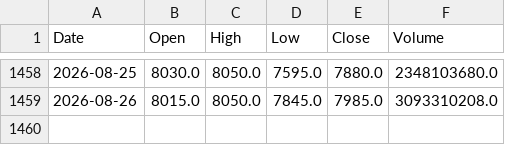
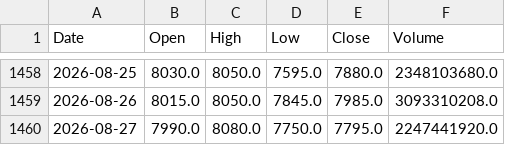
Before and after one commit to sebams81/analisis-tecnico-arg, a CSV file: data_raw/csv/BBAR_BA.csv, drawn as a sheet; only a part is shown, gaps mark what is left out.

```diff
--- a/data_raw/csv/BBAR_BA.csv
+++ b/data_raw/csv/BBAR_BA.csv
@@ -1459 +1459,2 @@ Date,Open,High,Low,Close,Volume
 2026-08-26,8015.0,8050.0,7845.0,7985.0,3093310208.0
+2026-08-27,7990.0,8080.0,7750.0,7795.0,2247441920.0
```
Also changed, not shown: data_raw/csv/AL30_BA.csv, data_raw/csv/BMA_BA.csv, 42 other files.
